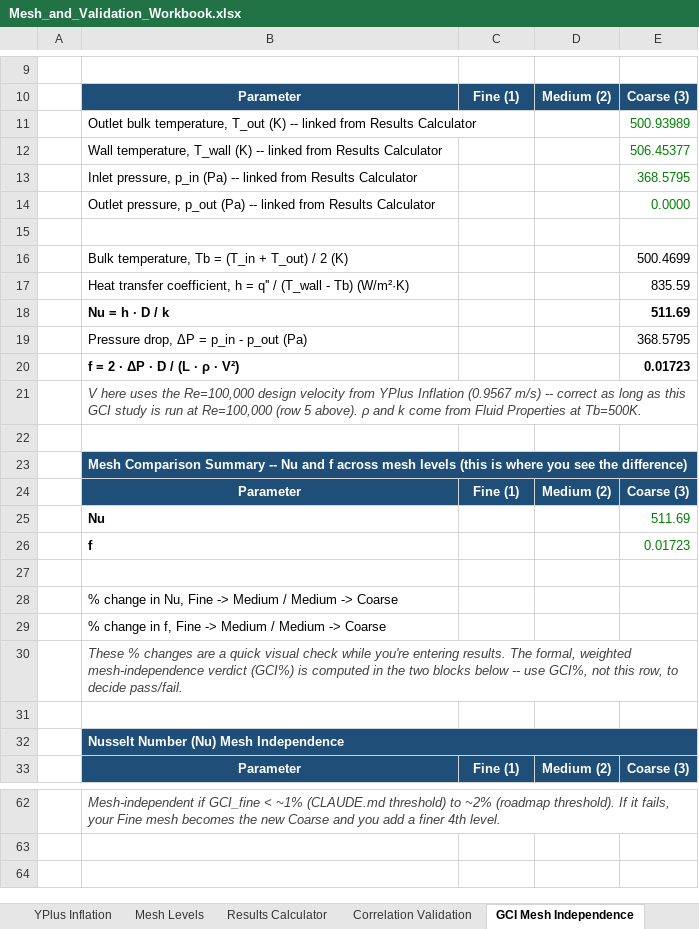
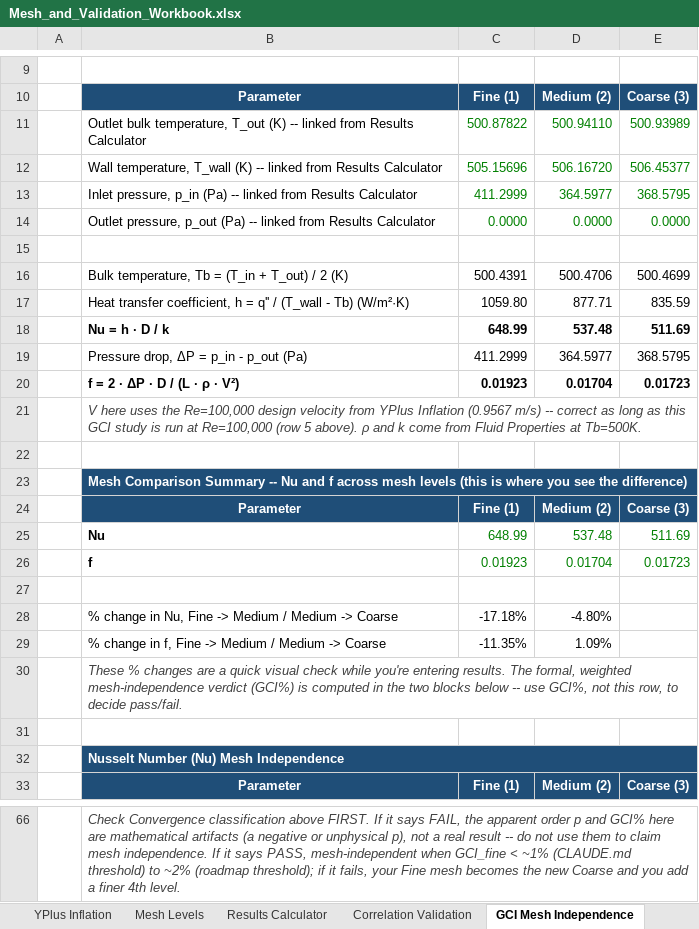
Before and after one commit to dhagax100/dhagax100, an Excel workbook: thesis/mesh-validation/Mesh_and_Validation_Workbook.xlsx, sheet GCI Mesh Independence, drawn as a sheet; only a part is shown, gaps mark what is left out; values as stored, in another font and other column widths than the file's, no borders; conditional formats not drawn; removed rows and columns are numbered as before the commit, all else as after; the diff covers the shown part only; the diff names each change by its address in the sheet, - before the commit and + after, or states it on an @@ line.

```diff
--- a/thesis/mesh-validation/Mesh_and_Validation_Workbook.xlsx (sheet GCI Mesh Independence)
+++ b/thesis/mesh-validation/Mesh_and_Validation_Workbook.xlsx (sheet GCI Mesh Independence)
-C11: (empty)
+C11: 500.87822
-D11: (empty)
+D11: 500.94110
-C12: (empty)
+C12: 505.15696
-D12: (empty)
+D12: 506.16720
-C13: (empty)
+C13: 411.2999
-D13: (empty)
+D13: 364.5977
-C14: (empty)
+C14: 0.0000
-D14: (empty)
+D14: 0.0000
-C16: (empty)
+C16: 500.4391
-D16: (empty)
+D16: 500.4706
-C17: (empty)
+C17: 1059.80
-D17: (empty)
+D17: 877.71
-C18: (empty)
+C18: 648.99
-D18: (empty)
+D18: 537.48
-C19: (empty)
+C19: 411.2999
-D19: (empty)
+D19: 364.5977
-C20: (empty)
+C20: 0.01923
-D20: (empty)
+D20: 0.01704
-C25: (empty)
+C25: 648.99
-D25: (empty)
+D25: 537.48
-C26: (empty)
+C26: 0.01923
-D26: (empty)
+D26: 0.01704
-row 28:  | % change in Nu, Fine -> Medium / Medium -> Coarse
-row 29:  | % change in f, Fine -> Medium / Medium -> Coarse
+row 28:  | % change in Nu, Fine -> Medium / Medium -> Coarse | -17.18% | -4.80%
+row 29:  | % change in f, Fine -> Medium / Medium -> Coarse | -11.35% | 1.09%
-B66: Mesh-independent if GCI_fine < ~1% (CLAUDE.md threshold) to ~2% (roadmap threshold). If it fails,…
+B66: Check Convergence classification above FIRST. If it says FAIL, the apparent order p and GCI% here are mathematical artifacts (a negative or unphysical p), not a real result -- do not use them to claim mesh independence. If it says PASS, mesh-independent when GCI_fine < ~1% (CLAUDE.md threshold) to ~2% (roadmap threshold); if it fails,…
```
Also changed, not shown: 14 added rows, 10 removed rows and 9 edited cells elsewhere in this sheet, sheet Results Calculator, formulas that keep their value.
